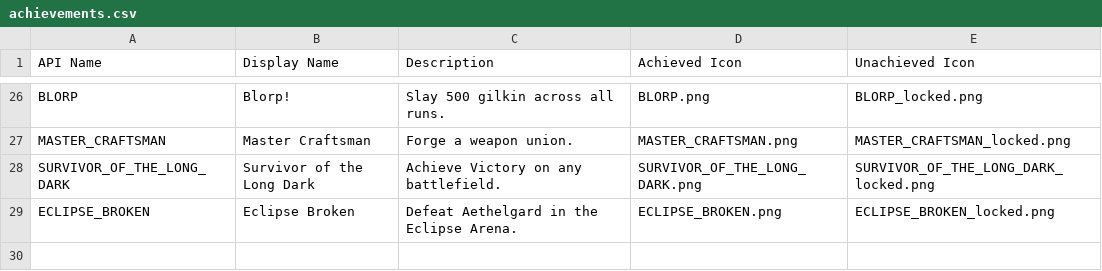
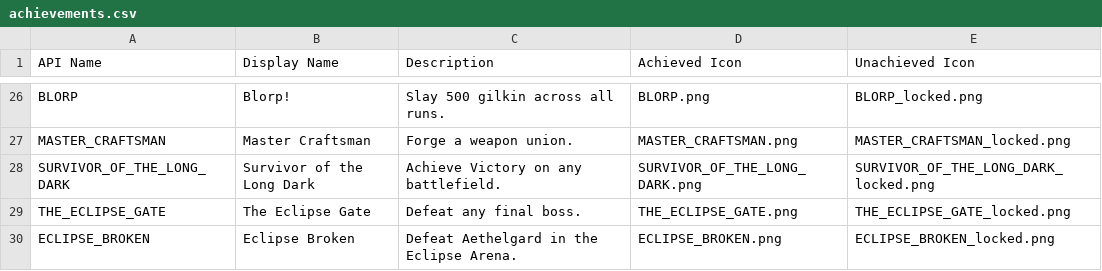
Before and after one commit to stevenrogerino/wowsurvivors, a CSV file: steam/achievements/achievements.csv, drawn as a sheet; only a part is shown, gaps mark what is left out.

```diff
--- a/steam/achievements/achievements.csv
+++ b/steam/achievements/achievements.csv
@@ -28,2 +28,3 @@ MASTER_CRAFTSMAN,"Master Craftsman","Forge a weapon union.",MASTER_CRAFTSMAN.png
 SURVIVOR_OF_THE_LONG_DARK,"Survivor of the Long Dark","Achieve Victory on any battlefield.",SURVIVOR_OF_THE_LONG_DARK.png,SURVIVOR_OF_THE_LONG_DARK_locked.png
+THE_ECLIPSE_GATE,"The Eclipse Gate","Defeat any final boss.",THE_ECLIPSE_GATE.png,THE_ECLIPSE_GATE_locked.png
 ECLIPSE_BROKEN,"Eclipse Broken","Defeat Aethelgard in the Eclipse Arena.",ECLIPSE_BROKEN.png,ECLIPSE_BROKEN_locked.png
```
Also changed, not shown: 26 other files.
